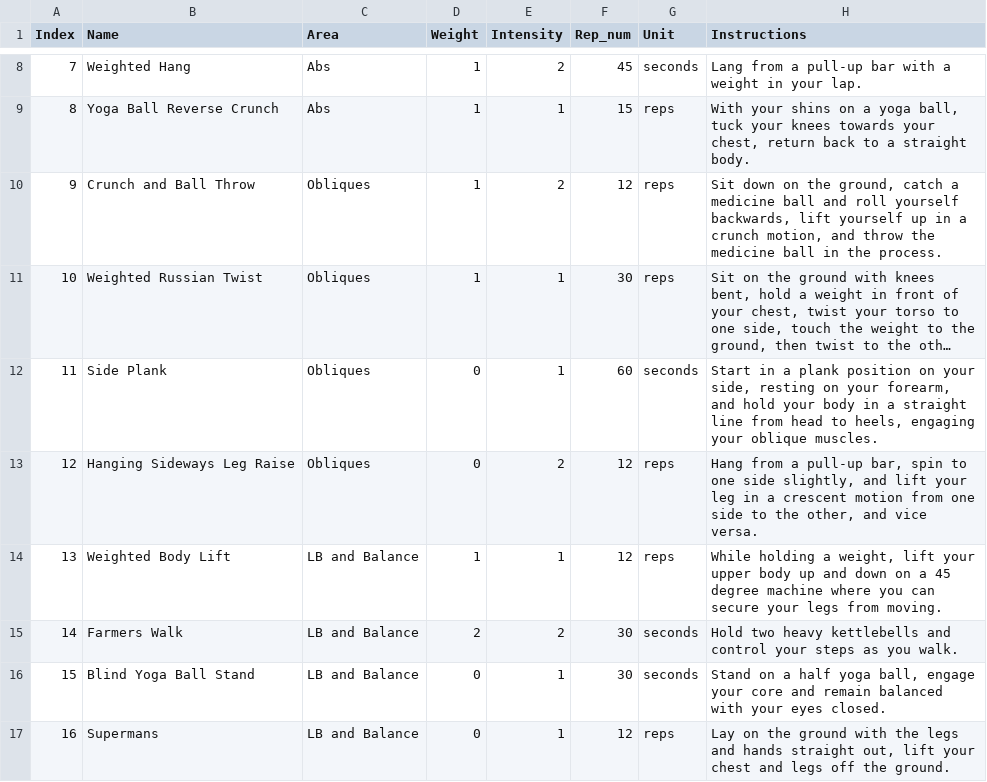
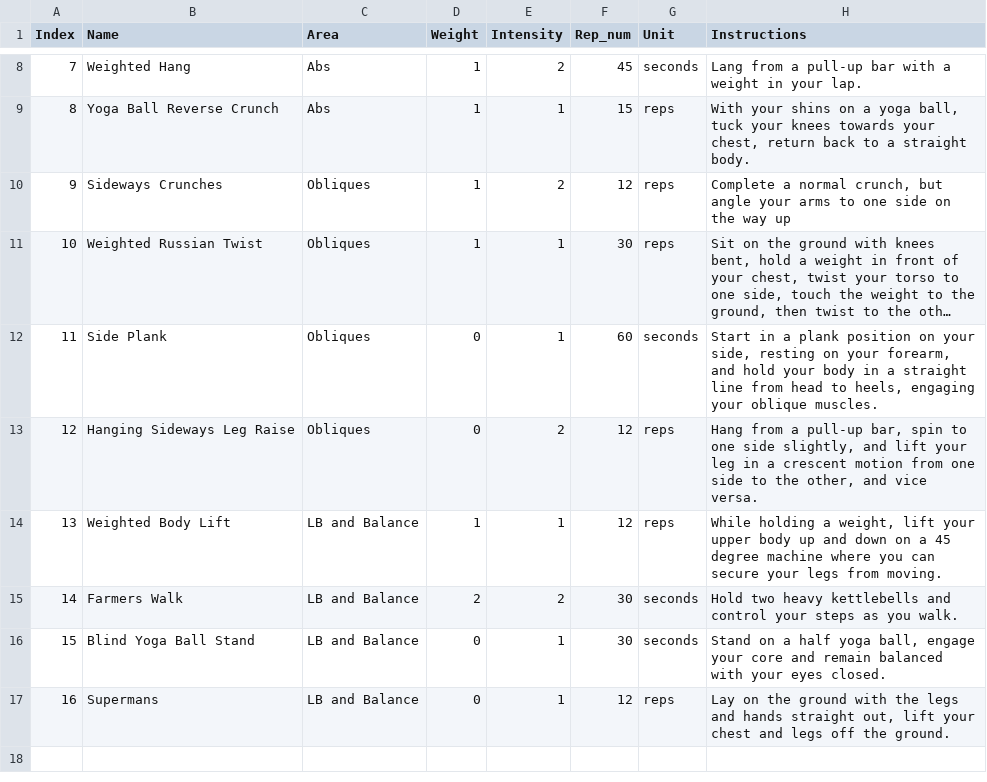
Before and after one commit to AaronGWang/WorkoutCreatorPlus, a CSV file: Exercises/Core.csv, drawn as a sheet; only a part is shown, gaps mark what is left out; long unchanged cells end in …; the diff names each change by its address in the sheet, - before the commit and + after, or states it on an @@ line.

```diff
--- a/Exercises/Core.csv
+++ b/Exercises/Core.csv
-B10 (Name): Crunch and Ball Throw
+B10 (Name): Sideways Crunches
-H10 (Instructions): Sit down on the ground, catch a medicine ball and roll yourself backwards, lift yourself up in a crunch motion, and throw the medicine ball in the process.
+H10 (Instructions): Complete a normal crunch, but angle your arms to one side on the way up
```
Also changed, not shown: 3 other files.
